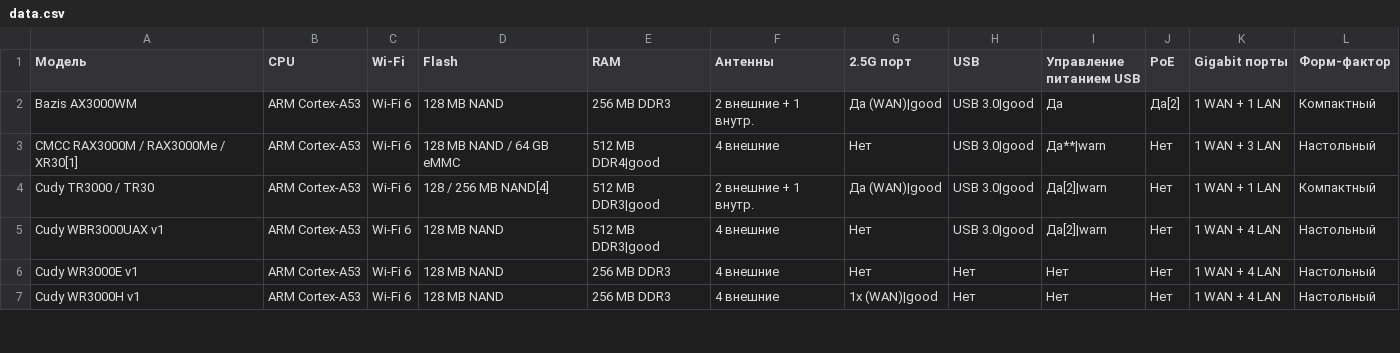
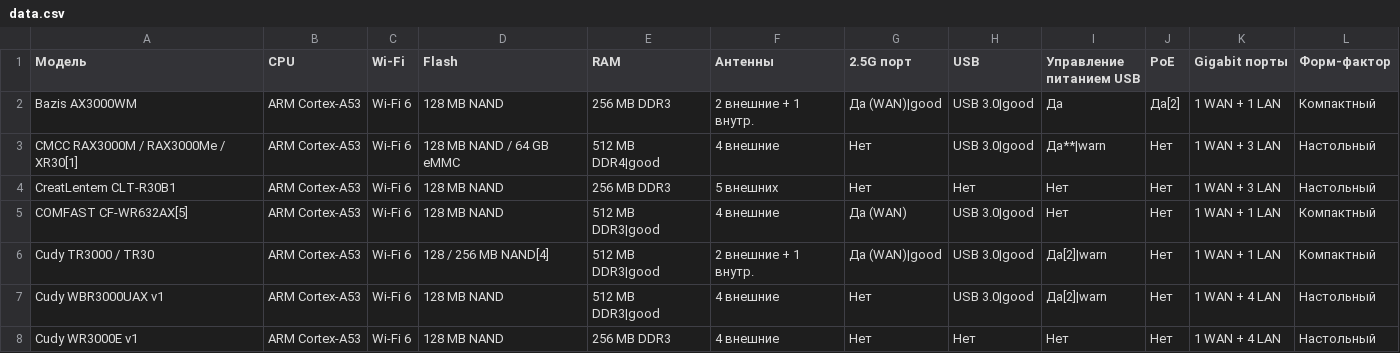
Before and after one commit to fildunsky/fildunsky.github.io, a CSV file: openwrt-router-compare/data.csv, drawn as a sheet; only a part is shown; the shorter side is filled out with more unchanged rows; the diff names each change by its address in the sheet, - before the commit and + after, or states it on an @@ line.

Commit message:
COMFAST CF-WR632AX

```diff
--- a/openwrt-router-compare/data.csv
+++ b/openwrt-router-compare/data.csv
+row 4: CreatLentem CLT-R30B1 | ARM Cortex-A53 | Wi-Fi 6 | 128 MB NAND | 256 MB DDR3 | 5 внешних | Нет | Нет | Нет | Нет | 1 WAN + 3 LAN | Настольный
+row 5: COMFAST CF-WR632AX[5] | ARM Cortex-A53 | Wi-Fi 6 | 128 MB NAND | 512 MB DDR3|good | 4 внешние | Да (WAN) | USB 3.0|good | Нет | Нет | 1 WAN + 1 LAN | Компактный
```
